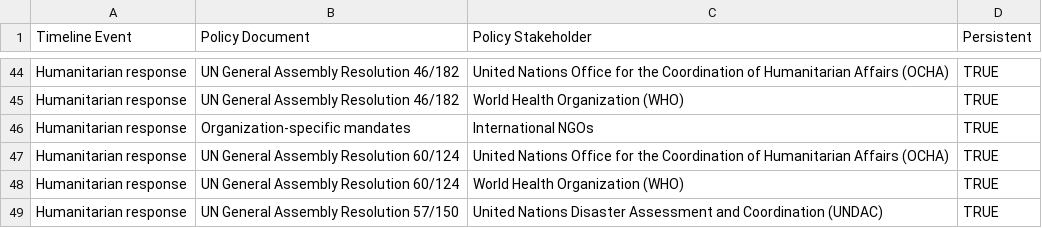
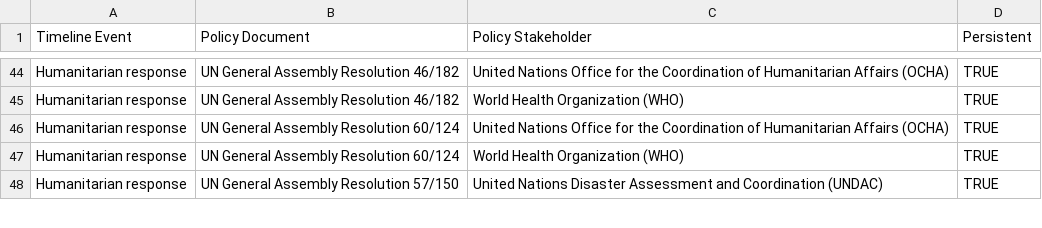
Before and after one commit to talus-analytics-bus/bioscenarios-stakeholders, a TSV file: data/policyevents.tsv, drawn as a sheet; only a part is shown, gaps mark what is left out; the diff names each change by its address in the sheet, - before the commit and + after, or states it on an @@ line.

Commit message:
reordered policy docs

```diff
--- a/data/policyevents.tsv
+++ b/data/policyevents.tsv
-row 46: Humanitarian response | Organization-specific mandates | International NGOs | TRUE
```
Also changed, not shown: data/policydocs.tsv, 1 other file.
